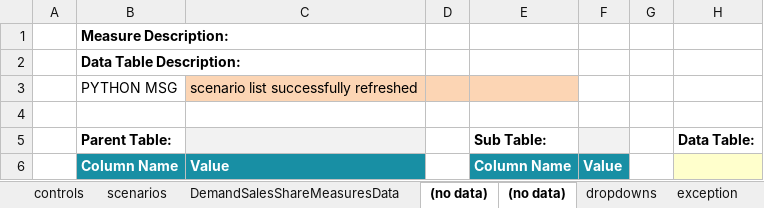
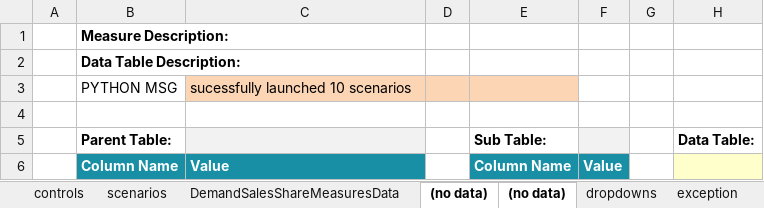
Before and after one commit to energyPATHWAYS/EnergyPATHWAYS, an Excel workbook: model_building_tools/scenario_builder/scenario_builder.xlsm, sheet (no data), drawn as a sheet; only a part is shown; values as stored, in another font and other column widths than the file's, no borders; charts and pictures not drawn; the diff names each change by its address in the sheet, - before the commit and + after, or states it on an @@ line.

```diff
--- a/model_building_tools/scenario_builder/scenario_builder.xlsm (sheet (no data))
+++ b/model_building_tools/scenario_builder/scenario_builder.xlsm (sheet (no data))
-C3: scenario list successfully refreshed
+C3: sucessfully launched 10 scenarios
```
Also changed, not shown: sheet scenarios, sheet controls, sheet DemandSalesShareMeasuresData, 4 other files.
